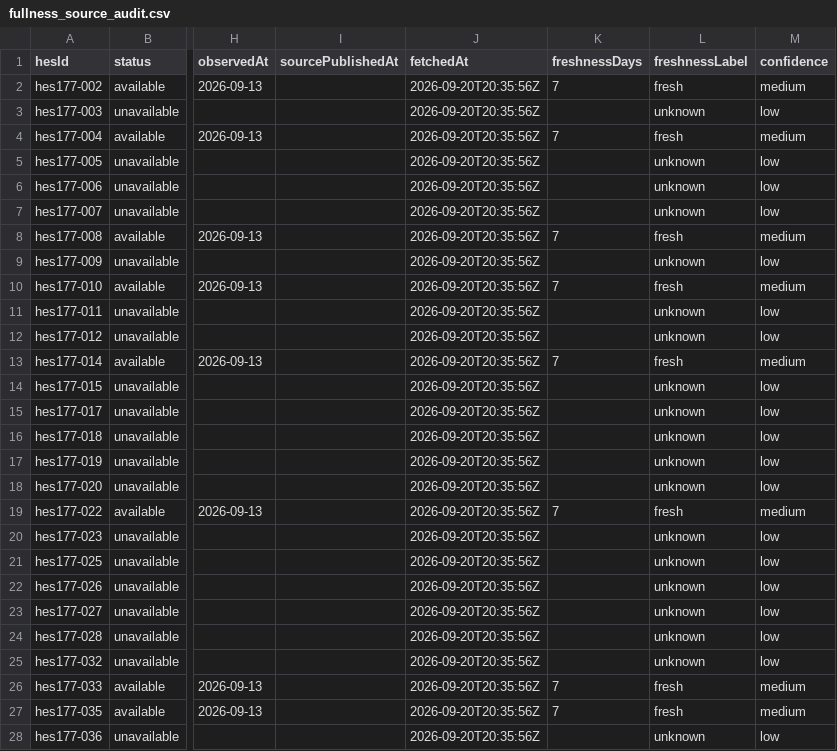
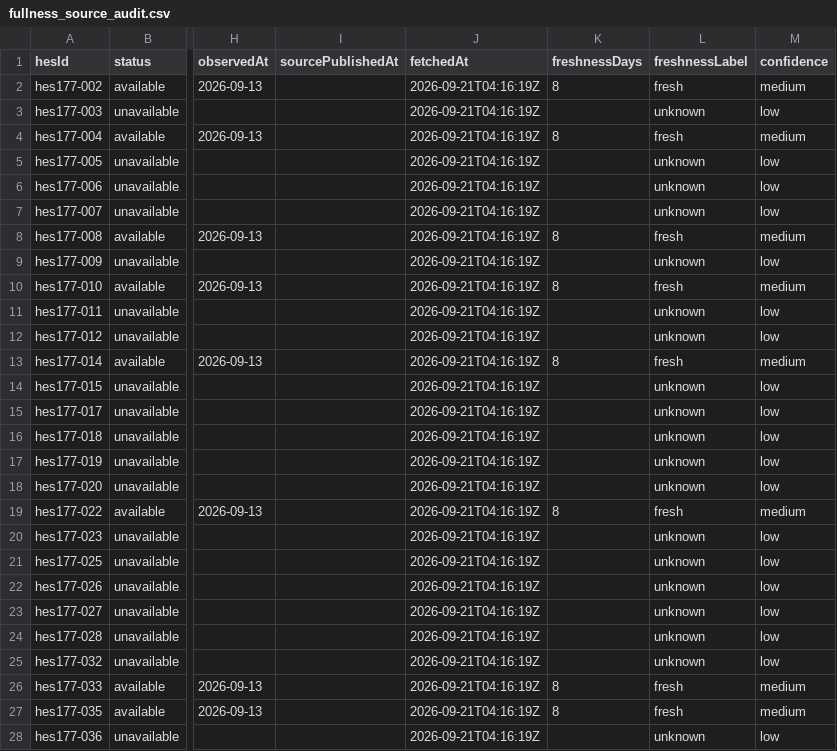
Before and after one commit to murathany90/pdhes, a CSV file: reports/fullness_source_audit.csv, drawn as a sheet; only a part is shown, gaps mark what is left out; the diff covers the shown part only; the diff names each change by its address in the sheet, - before the commit and + after, or states it on an @@ line.

```diff
--- a/reports/fullness_source_audit.csv
+++ b/reports/fullness_source_audit.csv
-J2:J28 (fetchedAt): 2026-09-20T20:35:56Z
+J2:J28 (fetchedAt): 2026-09-21T04:16:19Z
-K2 (freshnessDays): 7
+K2 (freshnessDays): 8
-K4 (freshnessDays): 7
+K4 (freshnessDays): 8
-K8 (freshnessDays): 7
+K8 (freshnessDays): 8
-K10 (freshnessDays): 7
+K10 (freshnessDays): 8
-K13 (freshnessDays): 7
+K13 (freshnessDays): 8
-K19 (freshnessDays): 7
+K19 (freshnessDays): 8
-K26:K27 (freshnessDays): 7
+K26:K27 (freshnessDays): 8
```
Also changed, not shown: 149 edited cells elsewhere in this file, 21 other files.
